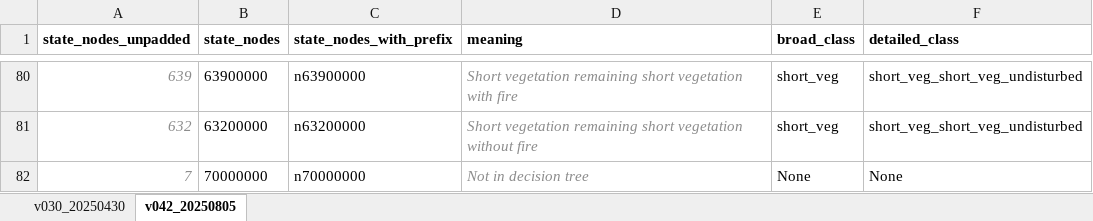
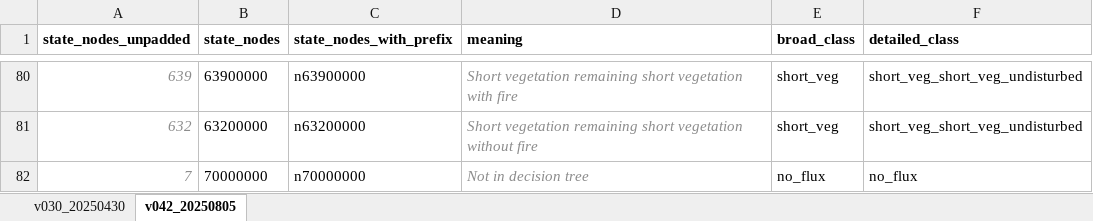
Before and after one commit to erin-glen/AFOLU_GHG_flux_model, an Excel workbook: src/LULUCF/LULUCF_state_node_lookup_table.xlsx, sheet v042_20250805, drawn as a sheet; only a part is shown, gaps mark what is left out; values as stored, in another font and other column widths than the file's, no borders; the diff names each change by its address in the sheet, - before the commit and + after, or states it on an @@ line.

Commit message:
Tested different configurations for running zonal stats on Cerrado LULUCF outputs. A different notebook for each.

```diff
--- a/src/LULUCF/LULUCF_state_node_lookup_table.xlsx (sheet v042_20250805)
+++ b/src/LULUCF/LULUCF_state_node_lookup_table.xlsx (sheet v042_20250805)
-E82 (broad_class): None
+E82 (broad_class): no_flux
-F82 (detailed_class): None
+F82 (detailed_class): no_flux
```
Also changed, not shown: 6 other files.
